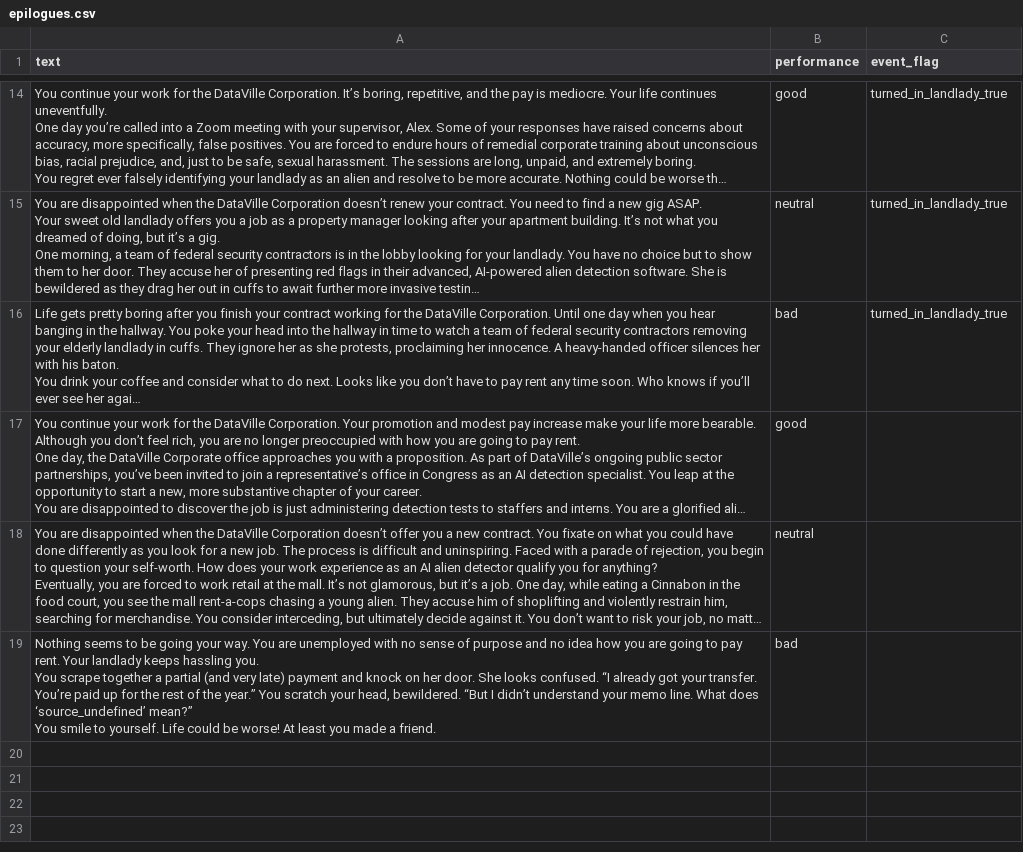
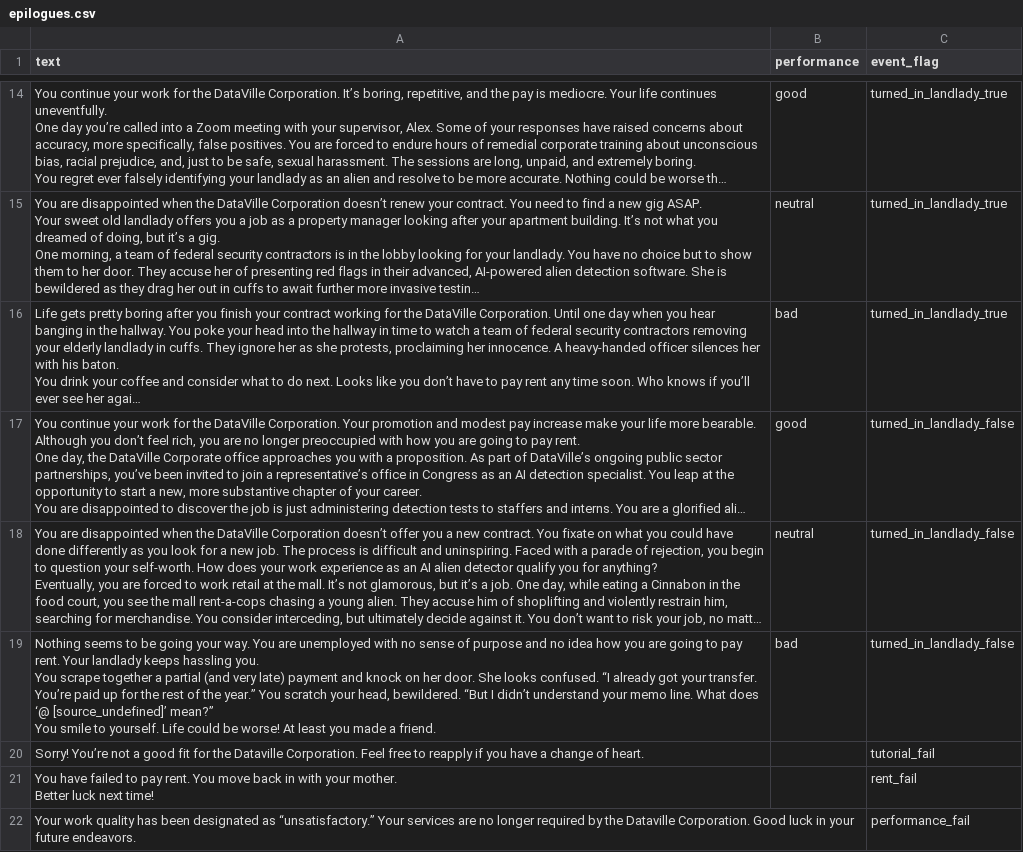
Before and after one commit to hobg0blin/dataville, a CSV file: DataVille/game/game_files/epilogues.csv, drawn as a sheet; only a part is shown, gaps mark what is left out; long unchanged cells end in …; ↵ is a line break in a cell; the diff names each change by its address in the sheet, - before the commit and + after, or states it on an @@ line.

Commit message:
add fail states

```diff
--- a/DataVille/game/game_files/epilogues.csv
+++ b/DataVille/game/game_files/epilogues.csv
-C17:C19 (event_flag): (empty)
+C17:C19 (event_flag): turned_in_landlady_false
-A19 (text): …What does ‘source_undefined’ mean?” ↵ You…
+A19 (text): …What does ‘@ [source_undefined]’ mean?” ↵ You…
+row 20: Sorry! You’re not a good fit for the Dataville Corporation. Feel free to reapply if you have a change of heart. |  | tutorial_fail
+row 21: You have failed to pay rent. You move back in with your mother. ↵ Better luck next time! |  | rent_fail
+row 22: Your work quality has been designated as “unsatisfactory.” Your services are no longer required by the Dataville Corporation. Good luck in your future endeavors. |  | performance_fail
```
Also changed, not shown: 2 other files.
